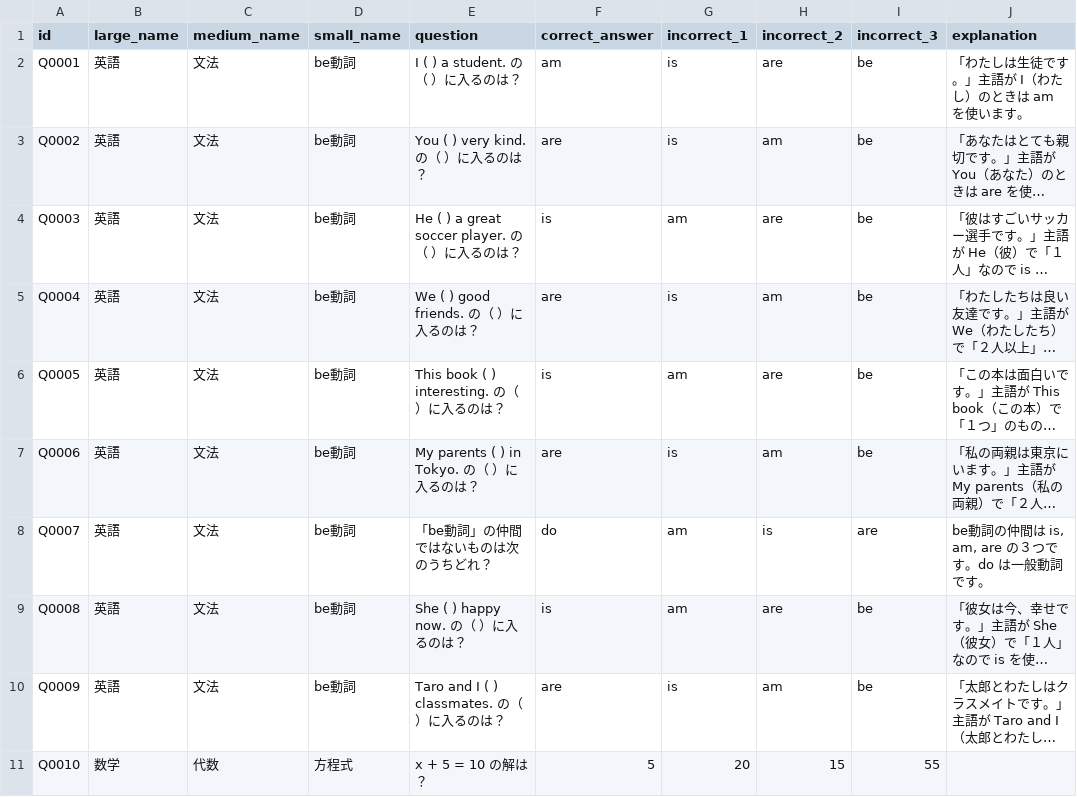
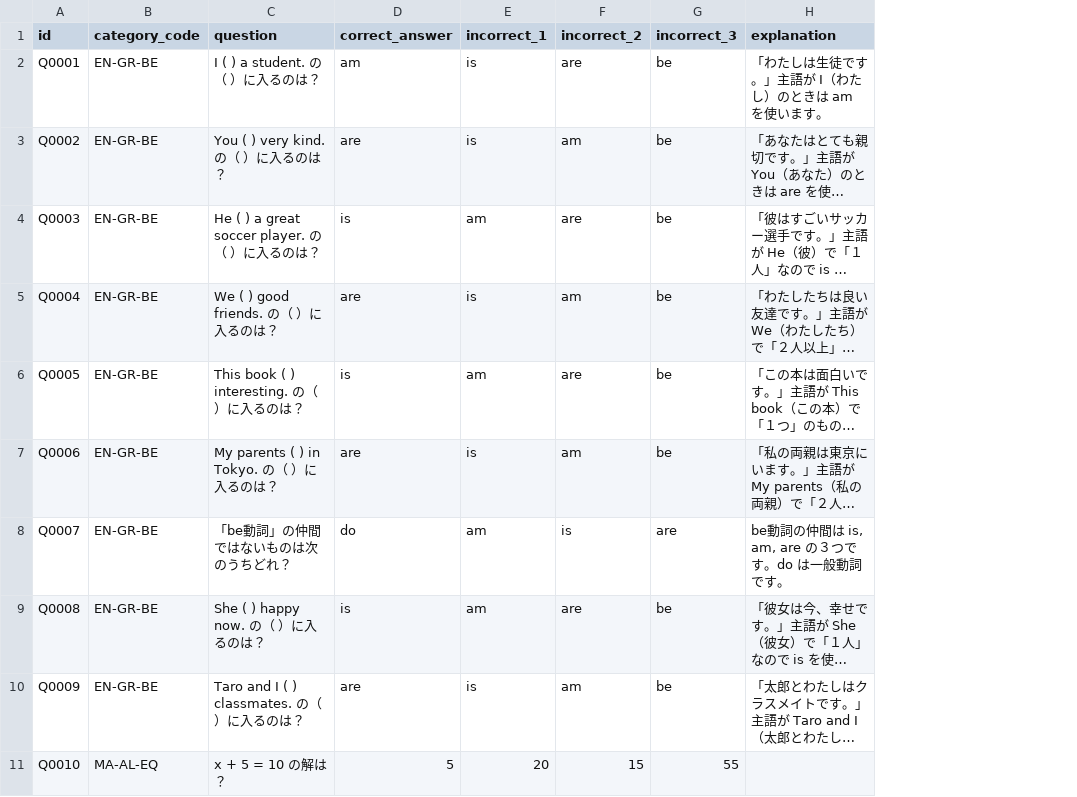
Before and after one commit to tpmghy/QuizJS_SE, a CSV file: quiz_data.csv, drawn as a sheet; only a part is shown; long unchanged cells end in …; removed rows and columns are numbered as before the commit, all else as after; the diff names each change by its address in the sheet, - before the commit and + after, or states it on an @@ line.

```diff
--- a/quiz_data.csv
+++ b/quiz_data.csv
-column B (large_name), rows 2-11: 英語 | 英語 | 英語 | 英語 | 英語 | 英語 | 英語 | 英語 | 英語 | 数学
-column C (medium_name), rows 2-11: 文法 | 文法 | 文法 | 文法 | 文法 | 文法 | 文法 | 文法 | 文法 | 代数
-column D (small_name), rows 2-11: be動詞 | be動詞 | be動詞 | be動詞 | be動詞 | be動詞 | be動詞 | be動詞 | be動詞 | 方程式
+column B (category_code), rows 2-11: EN-GR-BE | EN-GR-BE | EN-GR-BE | EN-GR-BE | EN-GR-BE | EN-GR-BE | EN-GR-BE | EN-GR-BE | EN-GR-BE | MA-AL-EQ
```
Also changed, not shown: master_data.csv, 3 other files.
